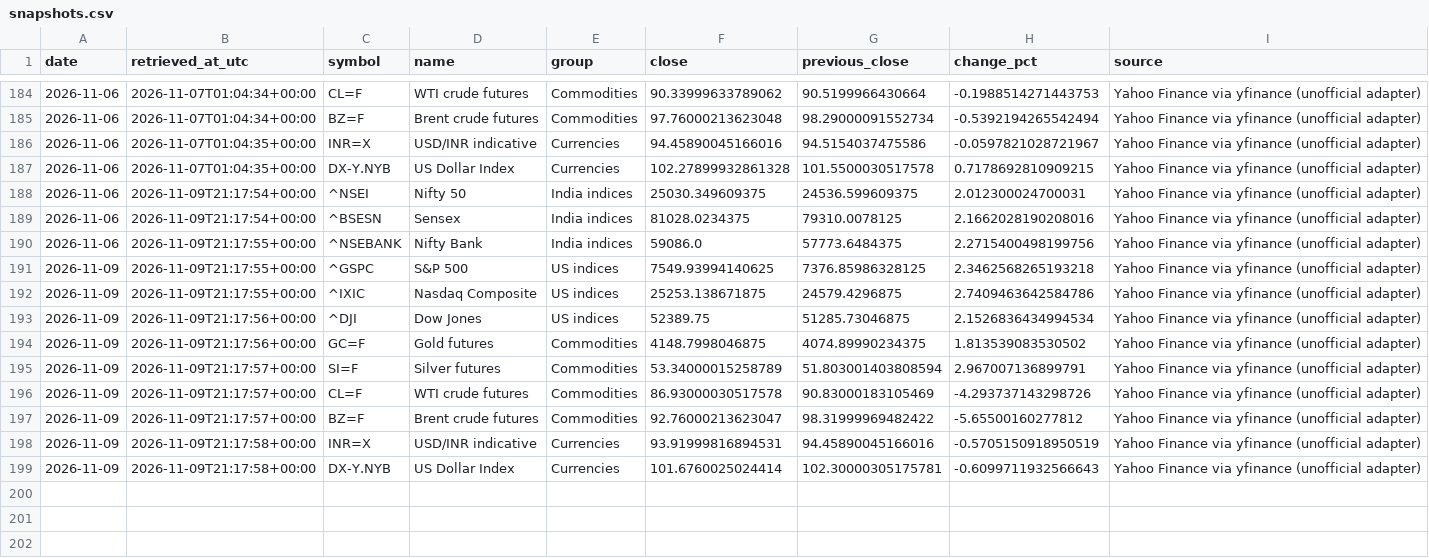
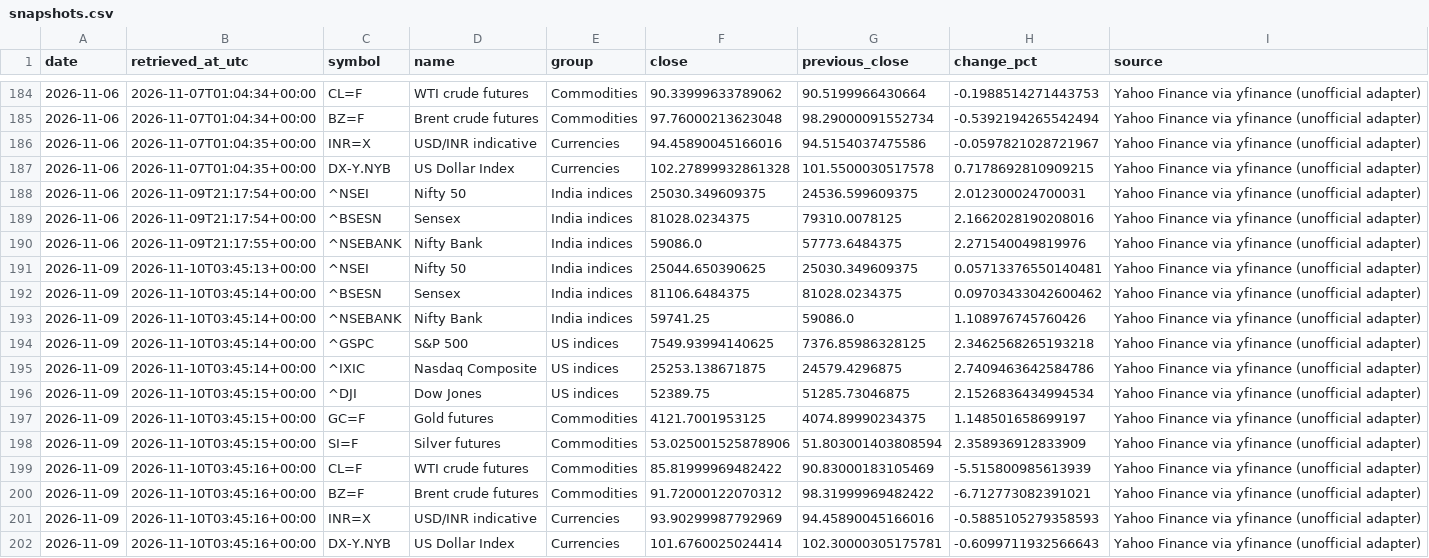
Before and after one commit to vedanshmishra001/market-update, a CSV file: data/snapshots.csv, drawn as a sheet; only a part is shown, gaps mark what is left out.

```diff
--- a/data/snapshots.csv
+++ b/data/snapshots.csv
@@ -189,11 +189,14 @@ date,retrieved_at_utc,symbol,name,group,close,previous_close,change_pct,source
 2026-11-06,2026-11-09T21:17:54+00:00,^BSESN,Sensex,India indices,81028.0234375,79310.0078125,2.1662028190208016,Yahoo Finance via yfinance (unofficial adapter)
-2026-11-06,2026-11-09T21:17:55+00:00,^NSEBANK,Nifty Bank,India indices,59086.0,57773.6484375,2.2715400498199756,Yahoo Finance via yfinance (unofficial adapter)
-2026-11-09,2026-11-09T21:17:55+00:00,^GSPC,S&P 500,US indices,7549.93994140625,7376.85986328125,2.3462568265193218,Yahoo Finance via yfinance (unofficial adapter)
-2026-11-09,2026-11-09T21:17:55+00:00,^IXIC,Nasdaq Composite,US indices,25253.138671875,24579.4296875,2.7409463642584786,Yahoo Finance via yfinance (unofficial adapter)
-2026-11-09,2026-11-09T21:17:56+00:00,^DJI,Dow Jones,US indices,52389.75,51285.73046875,2.1526836434994534,Yahoo Finance via yfinance (unofficial adapter)
-2026-11-09,2026-11-09T21:17:56+00:00,GC=F,Gold futures,Commodities,4148.7998046875,4074.89990234375,1.813539083530502,Yahoo Finance via yfinance (unofficial adapter)
-2026-11-09,2026-11-09T21:17:57+00:00,SI=F,Silver futures,Commodities,53.34000015258789,51.803001403808594,2.967007136899791,Yahoo Finance via yfinance (unofficial adapter)
-2026-11-09,2026-11-09T21:17:57+00:00,CL=F,WTI crude futures,Commodities,86.93000030517578,90.83000183105469,-4.293737143298726,Yahoo Finance via yfinance (unofficial adapter)
-2026-11-09,2026-11-09T21:17:57+00:00,BZ=F,Brent crude futures,Commodities,92.76000213623047,98.31999969482422,-5.65500160277812,Yahoo Finance via yfinance (unofficial adapter)
-2026-11-09,2026-11-09T21:17:58+00:00,INR=X,USD/INR indicative,Currencies,93.91999816894531,94.45890045166016,-0.5705150918950519,Yahoo Finance via yfinance (unofficial adapter)
-2026-11-09,2026-11-09T21:17:58+00:00,DX-Y.NYB,US Dollar Index,Currencies,101.6760025024414,102.30000305175781,-0.6099711932566643,Yahoo Finance via yfinance (unofficial adapter)
+2026-11-06,2026-11-09T21:17:55+00:00,^NSEBANK,Nifty Bank,India indices,59086.0,57773.6484375,2.271540049819976,Yahoo Finance via yfinance (unofficial adapter)
+2026-11-09,2026-11-10T03:45:13+00:00,^NSEI,Nifty 50,India indices,25044.650390625,25030.349609375,0.05713376550140481,Yahoo Finance via yfinance (unofficial adapter)
+2026-11-09,2026-11-10T03:45:14+00:00,^BSESN,Sensex,India indices,81106.6484375,81028.0234375,0.09703433042600462,Yahoo Finance via yfinance (unofficial adapter)
+2026-11-09,2026-11-10T03:45:14+00:00,^NSEBANK,Nifty Bank,India indices,59741.25,59086.0,1.108976745760426,Yahoo Finance via yfinance (unofficial adapter)
+2026-11-09,2026-11-10T03:45:14+00:00,^GSPC,S&P 500,US indices,7549.93994140625,7376.85986328125,2.3462568265193218,Yahoo Finance via yfinance (unofficial adapter)
+2026-11-09,2026-11-10T03:45:14+00:00,^IXIC,Nasdaq Composite,US indices,25253.138671875,24579.4296875,2.7409463642584786,Yahoo Finance via yfinance (unofficial adapter)
+2026-11-09,2026-11-10T03:45:15+00:00,^DJI,Dow Jones,US indices,52389.75,51285.73046875,2.1526836434994534,Yahoo Finance via yfinance (unofficial adapter)
+2026-11-09,2026-11-10T03:45:15+00:00,GC=F,Gold futures,Commodities,4121.7001953125,4074.89990234375,1.148501658699197,Yahoo Finance via yfinance (unofficial adapter)
+2026-11-09,2026-11-10T03:45:15+00:00,SI=F,Silver futures,Commodities,53.025001525878906,51.803001403808594,2.358936912833909,Yahoo Finance via yfinance (unofficial adapter)
+2026-11-09,2026-11-10T03:45:16+00:00,CL=F,WTI crude futures,Commodities,85.81999969482422,90.83000183105469,-5.515800985613939,Yahoo Finance via yfinance (unofficial adapter)
+2026-11-09,2026-11-10T03:45:16+00:00,BZ=F,Brent crude futures,Commodities,91.72000122070312,98.31999969482422,-6.712773082391021,Yahoo Finance via yfinance (unofficial adapter)
+2026-11-09,2026-11-10T03:45:16+00:00,INR=X,USD/INR indicative,Currencies,93.90299987792969,94.45890045166016,-0.5885105279358593,Yahoo Finance via yfinance (unofficial adapter)
+2026-11-09,2026-11-10T03:45:16+00:00,DX-Y.NYB,US Dollar Index,Currencies,101.6760025024414,102.30000305175781,-0.6099711932566643,Yahoo Finance via yfinance (unofficial adapter)
```
Also changed, not shown: data/news.csv, 1 other file.
